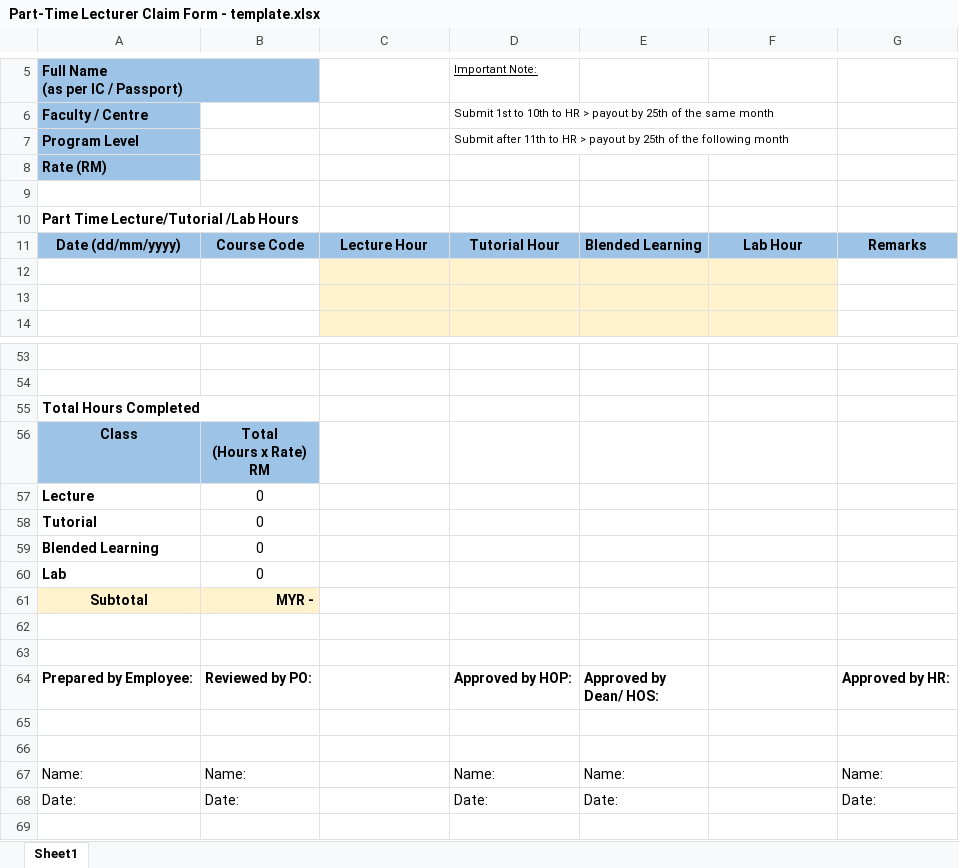
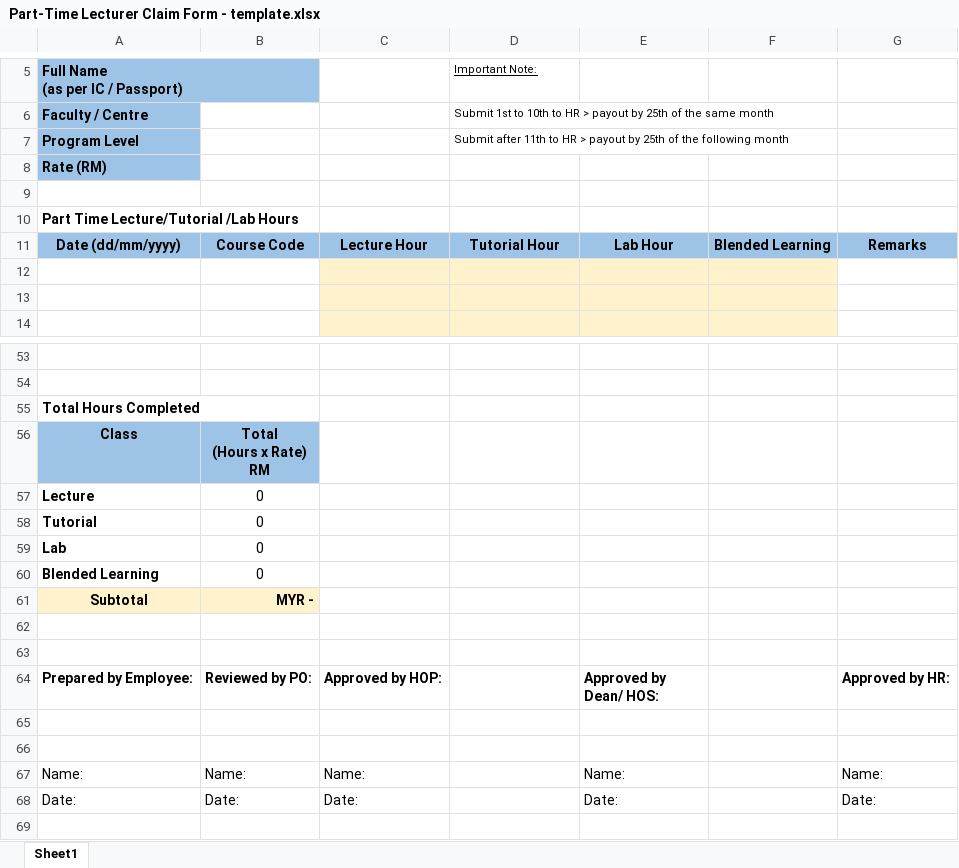
Before and after one commit to haydenteh5526/CourseXcel, an Excel workbook: app/files/Part-Time Lecturer Claim Form - template.xlsx, sheet Sheet1, drawn as a sheet; only a part is shown, gaps mark what is left out; values as stored, in another font and other column widths than the file's, no borders; the diff names each change by its address in the sheet, - before the commit and + after, or states it on an @@ line.

```diff
--- a/app/files/Part-Time Lecturer Claim Form - template.xlsx (sheet Sheet1)
+++ b/app/files/Part-Time Lecturer Claim Form - template.xlsx (sheet Sheet1)
-E11: Blended Learning
+E11: Lab Hour
-F11: Lab Hour
+F11: Blended Learning
@@ row 60 moved to row 59: Lab @@
-C64: (empty)
+C64: Approved by HOP:
-D64 (Important Note:): Approved by HOP:
+D64 (Important Note:): (empty)
-C67: (empty)
+C67: Name:
-D67 (Important Note:): Name:
+D67 (Important Note:): (empty)
-C68: (empty)
+C68: Date:
-D68 (Important Note:): Date:
+D68 (Important Note:): (empty)
```
Also changed, not shown: formulas that keep their value, 5 other files.
